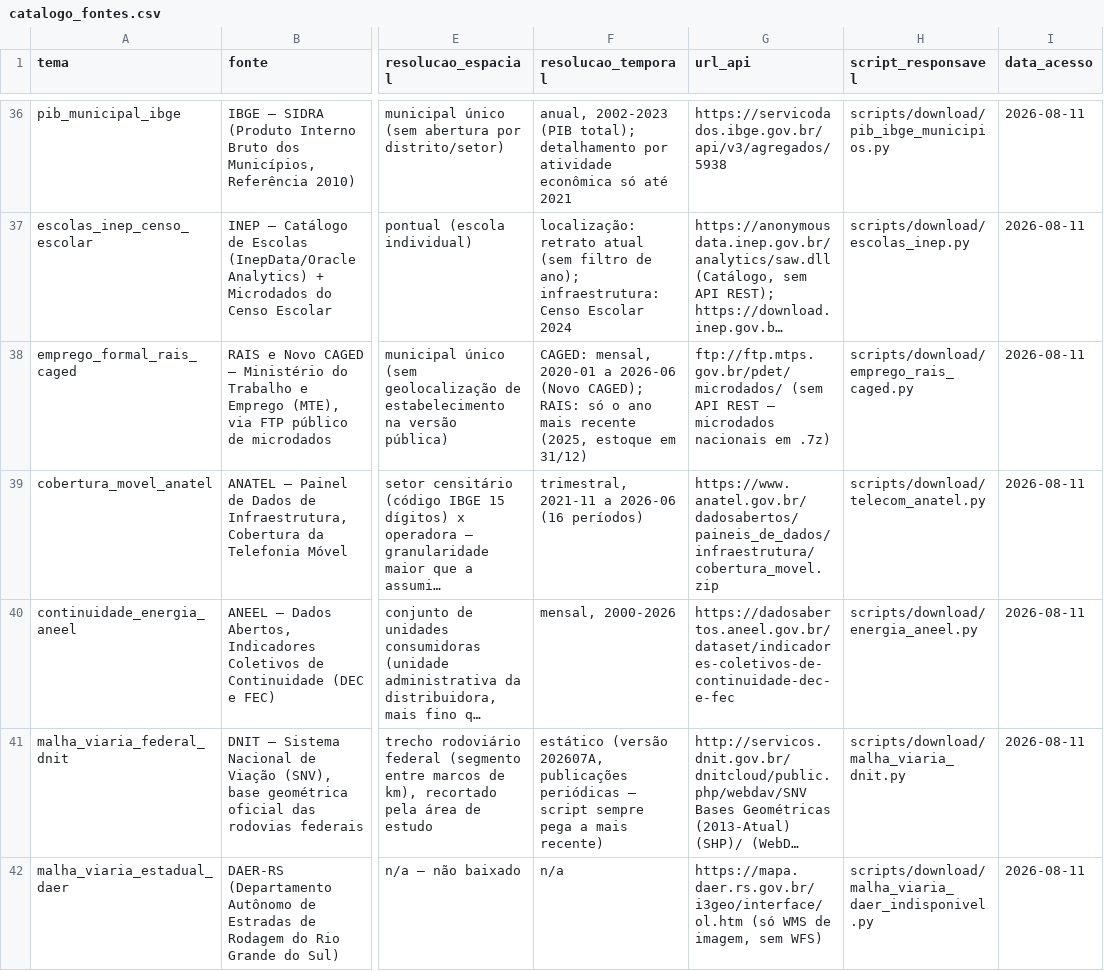
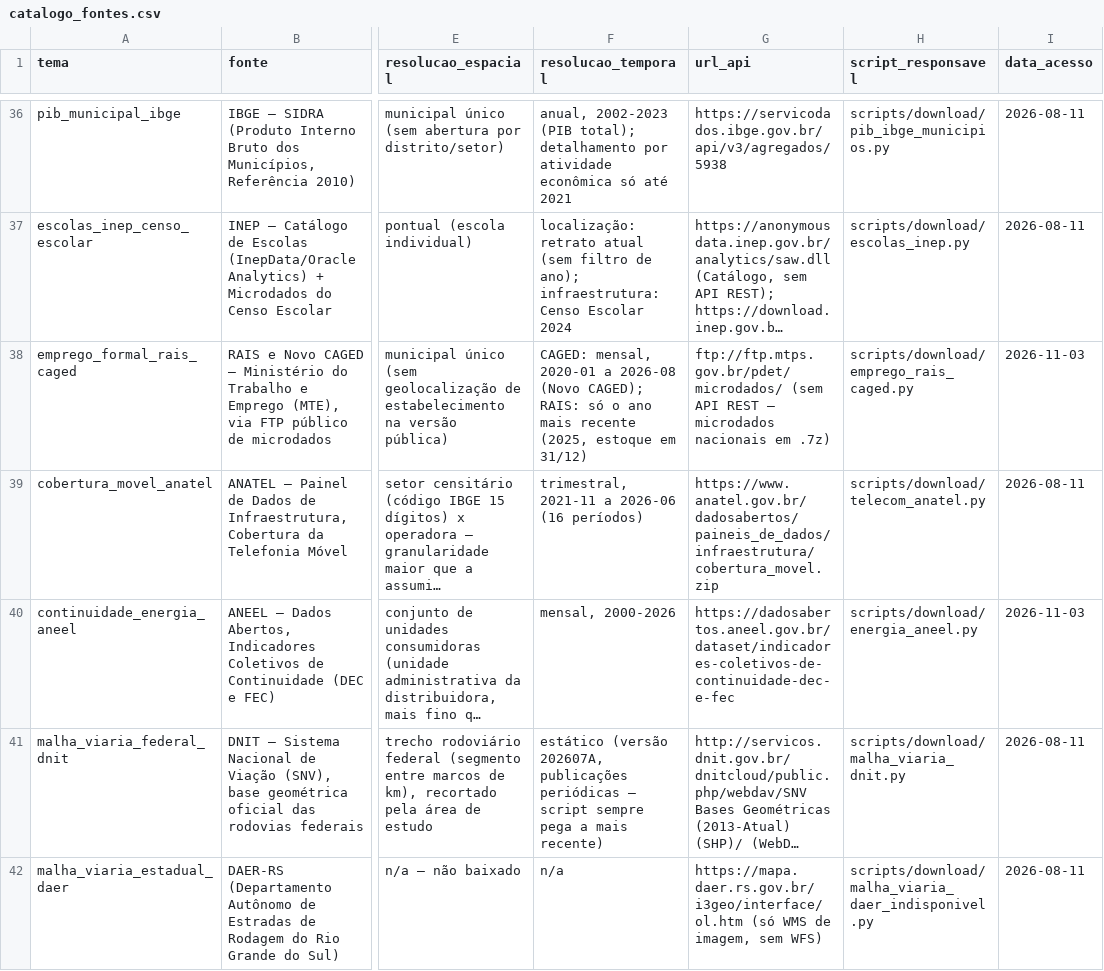
Before and after one commit to Alexandrogschafer/uruguaiana-clima-saude, a CSV file: data/catalogo_fontes.csv, drawn as a sheet; only a part is shown, gaps mark what is left out; long unchanged cells end in …; the diff covers the shown part only; the diff names each change by its address in the sheet, - before the commit and + after, or states it on an @@ line.

```diff
--- a/data/catalogo_fontes.csv
+++ b/data/catalogo_fontes.csv
-F38 (resolucao_temporal): …2020-01 a 2026-06 (Novo CAGED);…
+F38 (resolucao_temporal): …2020-01 a 2026-08 (Novo CAGED);…
-I38 (data_acesso): 2026-08-11
+I38 (data_acesso): 2026-11-03
-I40 (data_acesso): 2026-08-11
+I40 (data_acesso): 2026-11-03
```
Also changed, not shown: 1 added row and 13 edited cells elsewhere in this file, data/paineis/csv/catalogo_dados.csv, 9 other files.
